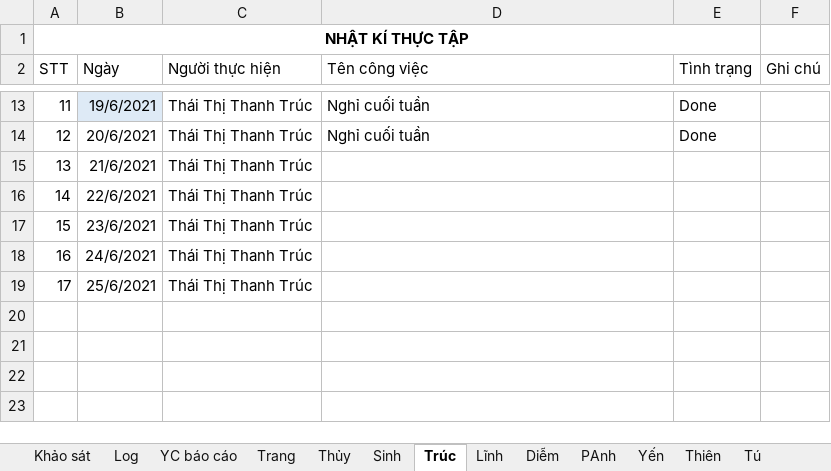
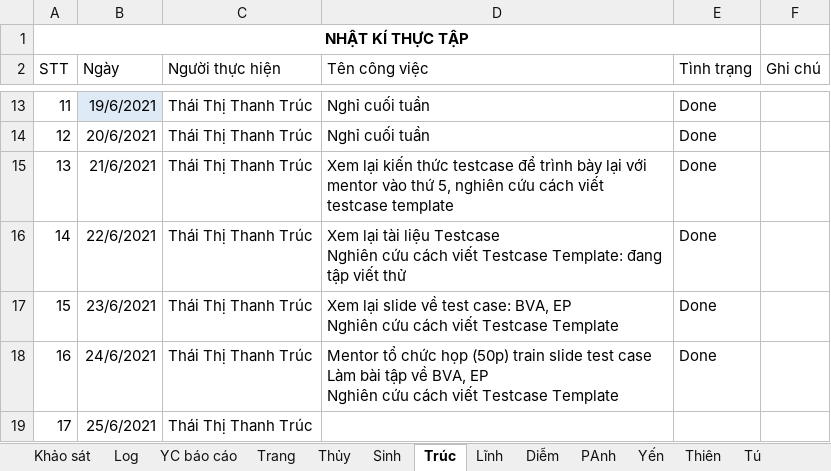
Before and after one commit to phanh1003/TTNN44K, an Excel workbook: Tracking log.xlsx, sheet Trúc, drawn as a sheet; only a part is shown, gaps mark what is left out; values as stored, in another font and other column widths than the file's, no borders; table styles not drawn; ↵ is a line break in a cell; the diff names each change by its address in the sheet, - before the commit and + after, or states it on an @@ line.

Commit message:
Update Tracking log.xlsx

```diff
--- a/Tracking log.xlsx (sheet Trúc)
+++ b/Tracking log.xlsx (sheet Trúc)
-D15 (Tên công việc): (empty)
+D15 (Tên công việc): Xem lại kiến thức testcase để trình bày lại với mentor vào thứ 5, nghiên cứu cách viết testcase template
-E15:E18 (Tình trạng): (empty)
+E15:E18 (Tình trạng): Done
-D16 (Tên công việc): (empty)
+D16 (Tên công việc): Xem lại tài liệu Testcase ↵ Nghiên cứu cách viết Testcase Template: đang tập viết thử
-D17 (Tên công việc): (empty)
+D17 (Tên công việc): Xem lại slide về test case: BVA, EP ↵ Nghiên cứu cách viết Testcase Template
-D18 (Tên công việc): (empty)
+D18 (Tên công việc): Mentor tổ chức họp (50p) train slide test case ↵ Làm bài tập về BVA, EP ↵ Nghiên cứu cách viết Testcase Template
```
